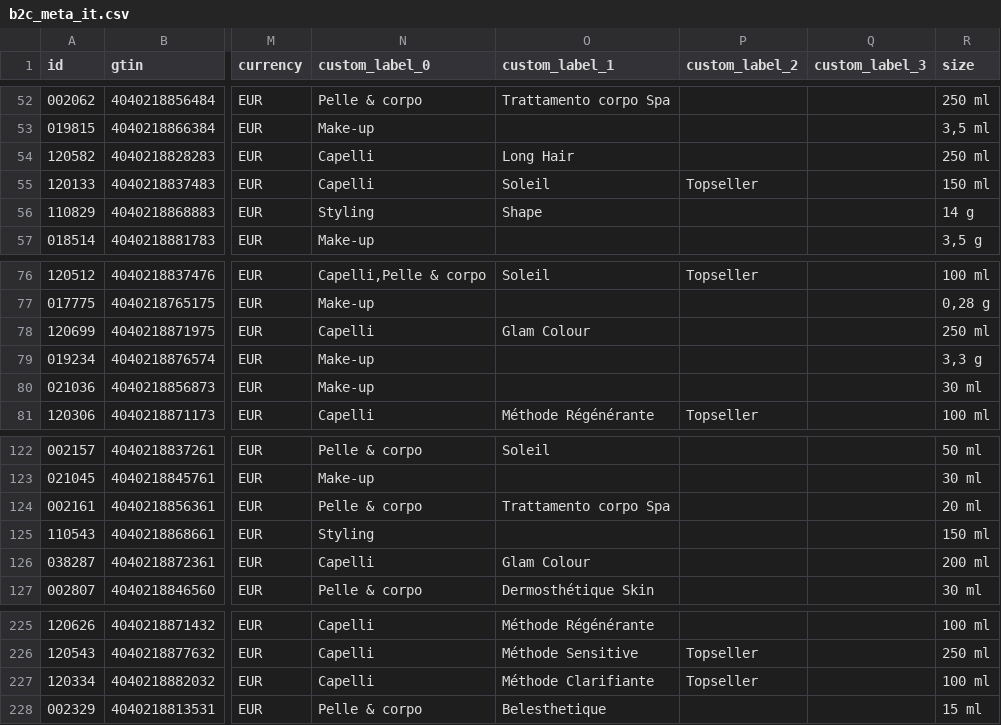
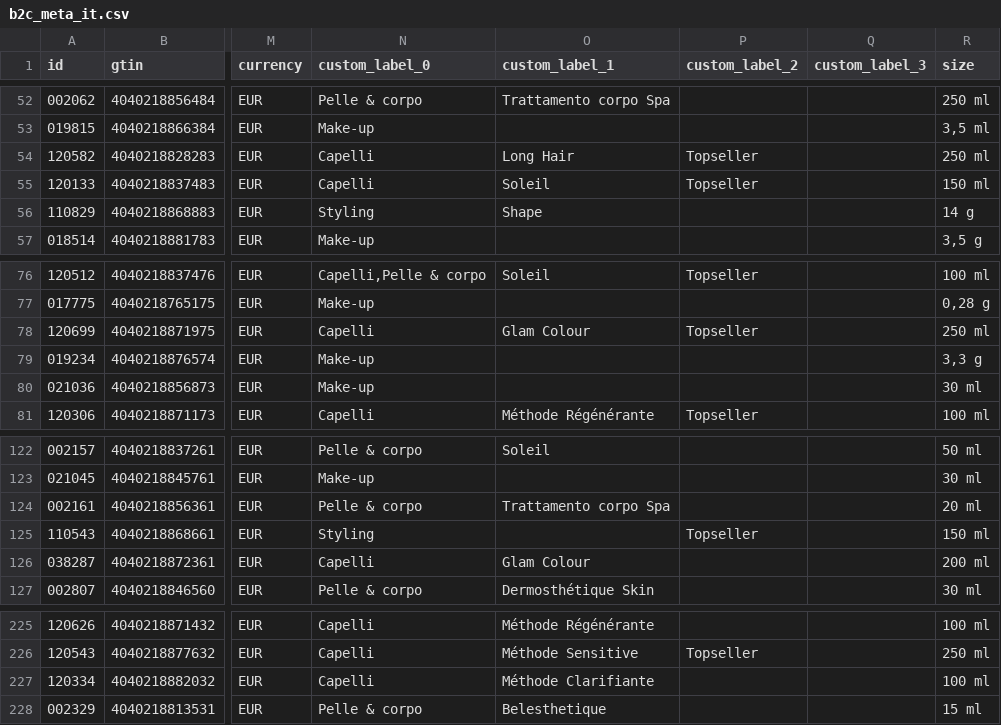
Before and after one commit to labiosthetique/public-csv, a CSV file: feed/b2c_meta_it.csv, drawn as a sheet; only a part is shown, gaps mark what is left out; the diff names each change by its address in the sheet, - before the commit and + after, or states it on an @@ line.

```diff
--- a/feed/b2c_meta_it.csv
+++ b/feed/b2c_meta_it.csv
-P54 (custom_label_2): (empty)
+P54 (custom_label_2): Topseller
-P78 (custom_label_2): (empty)
+P78 (custom_label_2): Topseller
-P125 (custom_label_2): (empty)
+P125 (custom_label_2): Topseller
-P227 (custom_label_2): Topseller
+P227 (custom_label_2): (empty)
```
Also changed, not shown: feed/b2c_meta_de.csv, feed/b2c_meta_it_ovr_it.csv, 24 other files.
